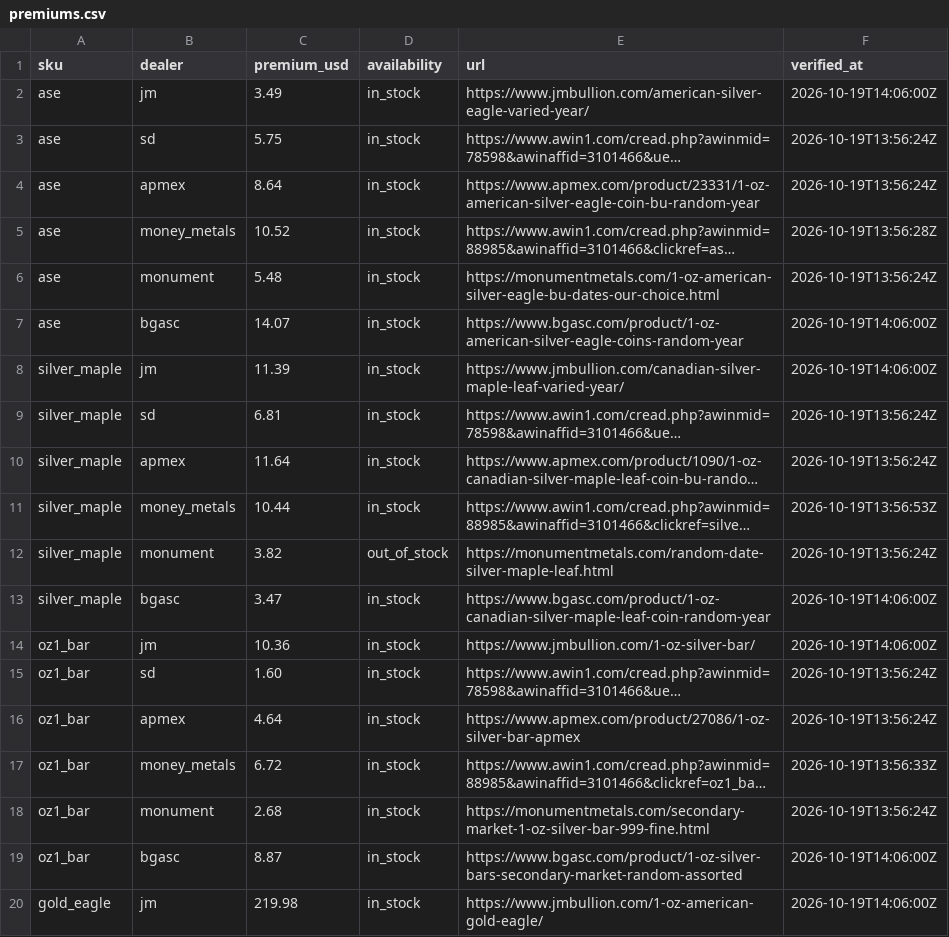
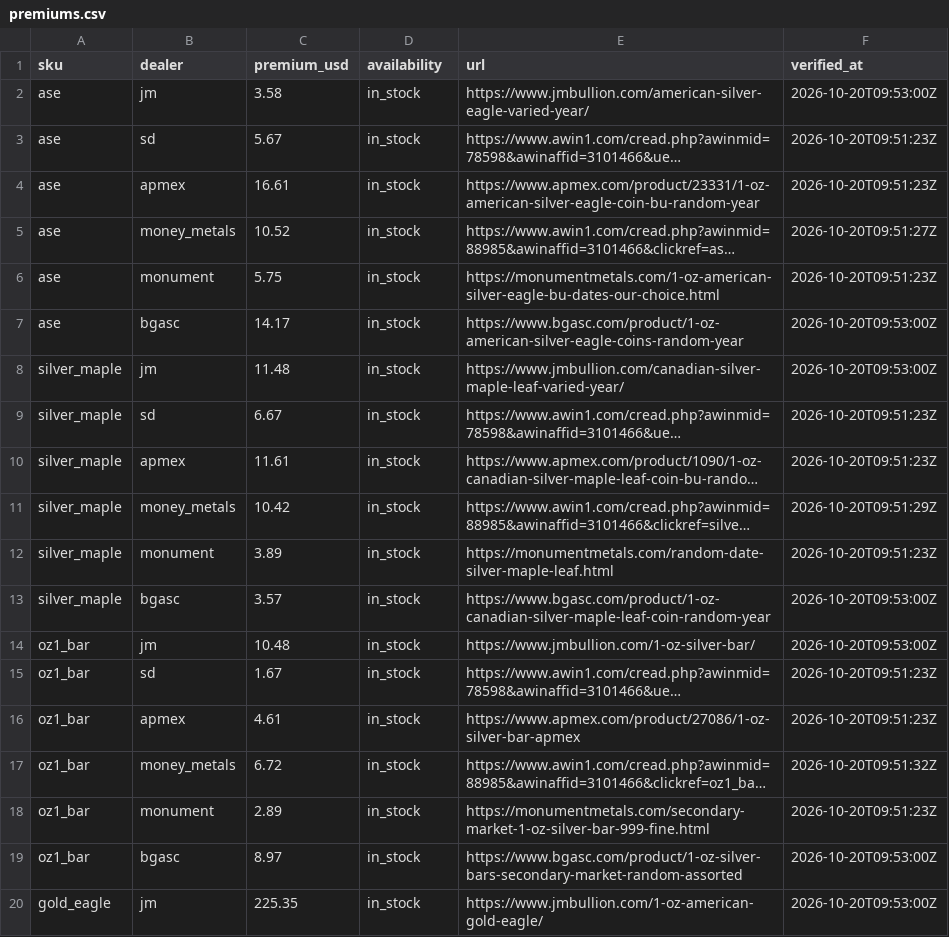
Before and after one commit to cthacke1/troydesk-data, a CSV file: data/premiums.csv, drawn as a sheet; only a part is shown; long unchanged cells end in …; the diff covers the shown part only; the diff names each change by its address in the sheet, - before the commit and + after, or states it on an @@ line.

```diff
--- a/data/premiums.csv
+++ b/data/premiums.csv
-C2 (premium_usd): 3.49
+C2 (premium_usd): 3.58
-F2 (verified_at): 2026-10-19T14:06:00Z
+F2 (verified_at): 2026-10-20T09:53:00Z
-C3 (premium_usd): 5.75
+C3 (premium_usd): 5.67
-F3:F4 (verified_at): 2026-10-19T13:56:24Z
+F3:F4 (verified_at): 2026-10-20T09:51:23Z
-C4 (premium_usd): 8.64
+C4 (premium_usd): 16.61
-F5 (verified_at): 2026-10-19T13:56:28Z
+F5 (verified_at): 2026-10-20T09:51:27Z
-C6 (premium_usd): 5.48
+C6 (premium_usd): 5.75
-F6 (verified_at): 2026-10-19T13:56:24Z
+F6 (verified_at): 2026-10-20T09:51:23Z
-C7 (premium_usd): 14.07
+C7 (premium_usd): 14.17
-F7:F8 (verified_at): 2026-10-19T14:06:00Z
+F7:F8 (verified_at): 2026-10-20T09:53:00Z
-C8 (premium_usd): 11.39
+C8 (premium_usd): 11.48
-C9 (premium_usd): 6.81
+C9 (premium_usd): 6.67
-F9:F10 (verified_at): 2026-10-19T13:56:24Z
+F9:F10 (verified_at): 2026-10-20T09:51:23Z
-C10 (premium_usd): 11.64
+C10 (premium_usd): 11.61
-C11 (premium_usd): 10.44
+C11 (premium_usd): 10.42
-F11 (verified_at): 2026-10-19T13:56:53Z
+F11 (verified_at): 2026-10-20T09:51:29Z
-C12 (premium_usd): 3.82
+C12 (premium_usd): 3.89
-D12 (availability): out_of_stock
+D12 (availability): in_stock
-F12 (verified_at): 2026-10-19T13:56:24Z
+F12 (verified_at): 2026-10-20T09:51:23Z
-C13 (premium_usd): 3.47
+C13 (premium_usd): 3.57
-F13:F14 (verified_at): 2026-10-19T14:06:00Z
+F13:F14 (verified_at): 2026-10-20T09:53:00Z
-C14 (premium_usd): 10.36
+C14 (premium_usd): 10.48
-C15 (premium_usd): 1.60
+C15 (premium_usd): 1.67
-F15:F16 (verified_at): 2026-10-19T13:56:24Z
+F15:F16 (verified_at): 2026-10-20T09:51:23Z
-C16 (premium_usd): 4.64
+C16 (premium_usd): 4.61
-F17 (verified_at): 2026-10-19T13:56:33Z
+F17 (verified_at): 2026-10-20T09:51:32Z
-C18 (premium_usd): 2.68
+C18 (premium_usd): 2.89
-F18 (verified_at): 2026-10-19T13:56:24Z
+F18 (verified_at): 2026-10-20T09:51:23Z
-C19 (premium_usd): 8.87
+C19 (premium_usd): 8.97
-F19:F20 (verified_at): 2026-10-19T14:06:00Z
+F19:F20 (verified_at): 2026-10-20T09:53:00Z
-C20 (premium_usd): 219.98
+C20 (premium_usd): 225.35
```
Also changed, not shown: 45 edited cells elsewhere in this file, 1 other file.
